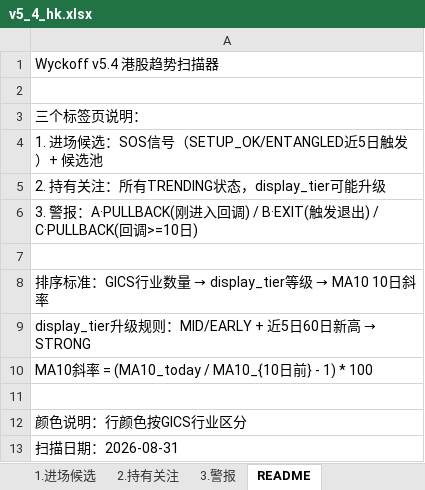
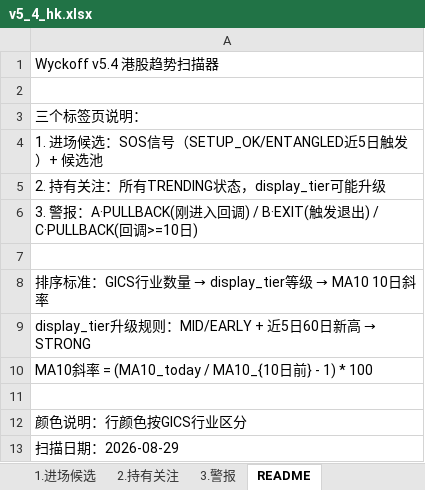
Before and after one commit to jibom/trend-screener, an Excel workbook: data/v5_4_hk.xlsx, sheet README, drawn as a sheet; values as stored, in another font and other column widths than the file's, no borders; the diff names each change by its address in the sheet, - before the commit and + after, or states it on an @@ line.

```diff
--- a/data/v5_4_hk.xlsx (sheet README)
+++ b/data/v5_4_hk.xlsx (sheet README)
-A13: 扫描日期：2026-08-31
+A13: 扫描日期：2026-08-29
```
Also changed, not shown: sheet 1.进场候选, sheet 2.持有关注, sheet 3.警报, 27 other files.
